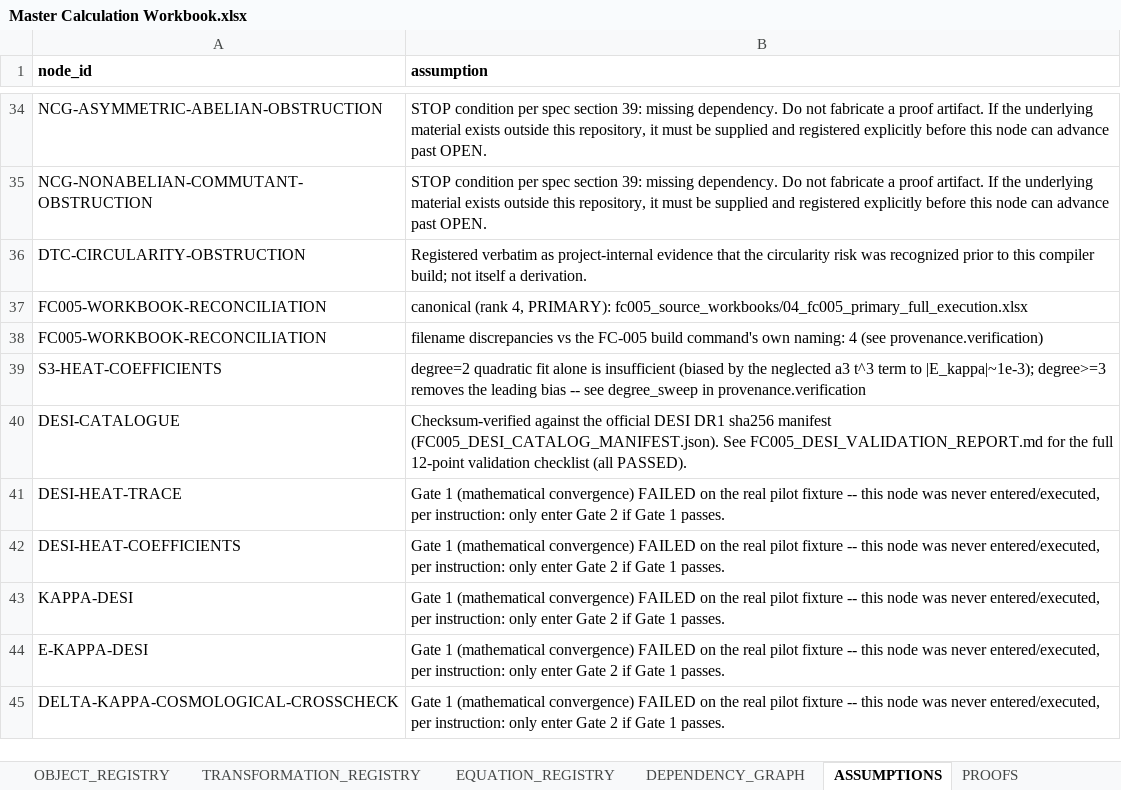
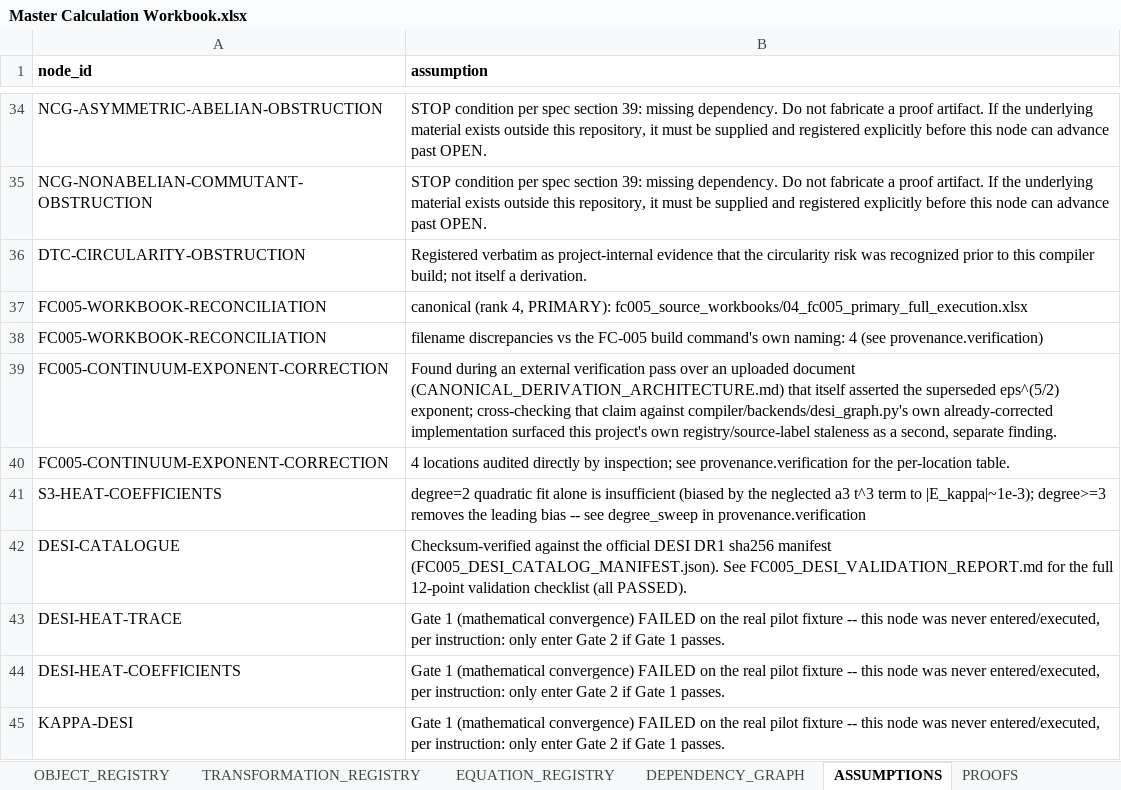
Before and after one commit to BLZIX989/SEIT, an Excel workbook: Master Calculation Workbook.xlsx, sheet ASSUMPTIONS, drawn as a sheet; only a part is shown, gaps mark what is left out; the shorter side is filled out with more unchanged rows; values as stored, in another font and other column widths than the file's, no borders; the diff names each change by its address in the sheet, - before the commit and + after, or states it on an @@ line.

```diff
--- a/Master Calculation Workbook.xlsx (sheet ASSUMPTIONS)
+++ b/Master Calculation Workbook.xlsx (sheet ASSUMPTIONS)
+row 39: FC005-CONTINUUM-EXPONENT-CORRECTION | Found during an external verification pass over an uploaded document (CANONICAL_DERIVATION_ARCHITECTURE.md) that itself asserted the superseded eps^(5/2) exponent; cross-checking that claim against compiler/backends/desi_graph.py's own already-corrected implementation surfaced this project's own registry/source-label staleness as a second, separate finding.
+row 40: FC005-CONTINUUM-EXPONENT-CORRECTION | 4 locations audited directly by inspection; see provenance.verification for the per-location table.
```
Also changed, not shown: sheet PROVENANCE, sheet TARGET_INDEPENDENCE, sheet OBJECT_REGISTRY, sheet STATUS_MATRIX, sheet TYPE_REGISTRY, 19 other files.
